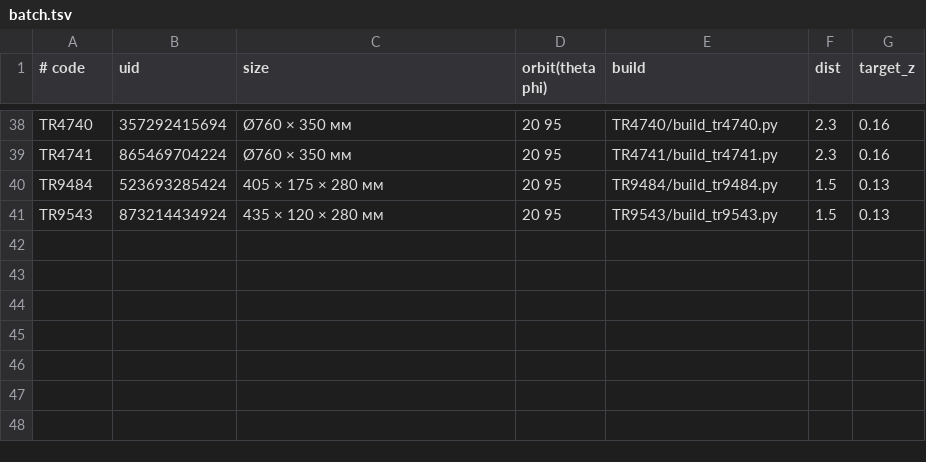
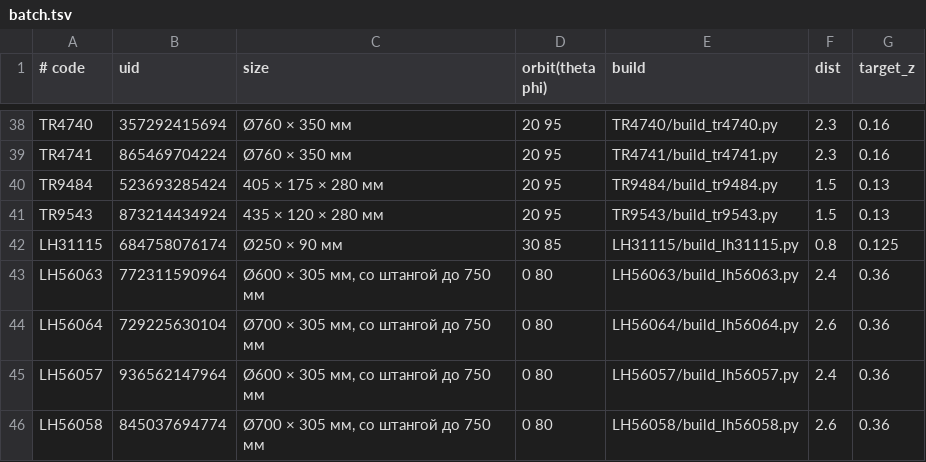
Before and after one commit to iloveganter-cpu/moonlight-3d, a TSV file: batch.tsv, drawn as a sheet; only a part is shown, gaps mark what is left out; the diff names each change by its address in the sheet, - before the commit and + after, or states it on an @@ line.

```diff
--- a/batch.tsv
+++ b/batch.tsv
+row 42: LH31115 | 684758076174 | Ø250 × 90 мм | 30 85 | LH31115/build_lh31115.py | 0.8 | 0.125
+row 43: LH56063 | 772311590964 | Ø600 × 305 мм, со штангой до 750 мм | 0 80 | LH56063/build_lh56063.py | 2.4 | 0.36
+row 44: LH56064 | 729225630104 | Ø700 × 305 мм, со штангой до 750 мм | 0 80 | LH56064/build_lh56064.py | 2.6 | 0.36
+row 45: LH56057 | 936562147964 | Ø600 × 305 мм, со штангой до 750 мм | 0 80 | LH56057/build_lh56057.py | 2.4 | 0.36
+row 46: LH56058 | 845037694774 | Ø700 × 305 мм, со штангой до 750 мм | 0 80 | LH56058/build_lh56058.py | 2.6 | 0.36
```
Also changed, not shown: 10 other files.
